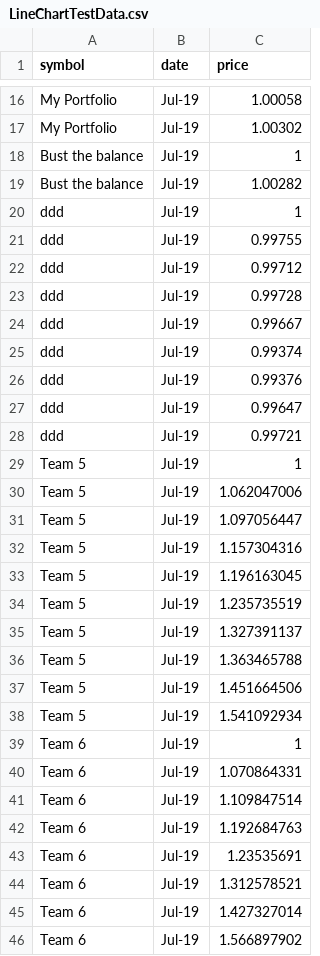
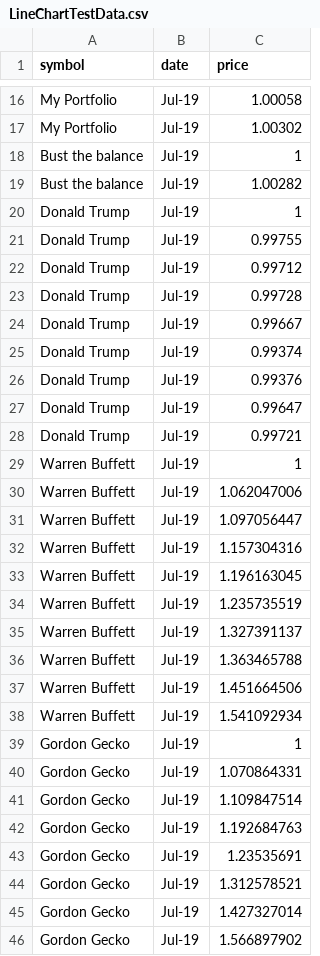
Before and after one commit to bernardt2018/bernardt2018.github.io, a CSV file: LineChartTestData.csv, drawn as a sheet; only a part is shown, gaps mark what is left out; the diff covers the shown part only.

Commit message:
Add files via upload

```diff
--- a/LineChartTestData.csv
+++ b/LineChartTestData.csv
@@ -19,28 +19,28 @@ Bust the balance,Jul-19,1
 Bust the balance,Jul-19,1.00282
-ddd,Jul-19,1
-ddd,Jul-19,0.99755
-ddd,Jul-19,0.99712
-ddd,Jul-19,0.99728
-ddd,Jul-19,0.99667
-ddd,Jul-19,0.99374
-ddd,Jul-19,0.99376
-ddd,Jul-19,0.99647
-ddd,Jul-19,0.99721
-Team 5,Jul-19,1
-Team 5,Jul-19,1.062047006
-Team 5,Jul-19,1.097056447
-Team 5,Jul-19,1.157304316
-Team 5,Jul-19,1.196163045
-Team 5,Jul-19,1.235735519
-Team 5,Jul-19,1.327391137
-Team 5,Jul-19,1.363465788
-Team 5,Jul-19,1.451664506
-Team 5,Jul-19,1.541092934
-Team 6,Jul-19,1
-Team 6,Jul-19,1.070864331
-Team 6,Jul-19,1.109847514
-Team 6,Jul-19,1.192684763
-Team 6,Jul-19,1.23535691
-Team 6,Jul-19,1.312578521
-Team 6,Jul-19,1.427327014
-Team 6,Jul-19,1.566897902
+Donald Trump,Jul-19,1
+Donald Trump,Jul-19,0.99755
+Donald Trump,Jul-19,0.99712
+Donald Trump,Jul-19,0.99728
+Donald Trump,Jul-19,0.99667
+Donald Trump,Jul-19,0.99374
+Donald Trump,Jul-19,0.99376
+Donald Trump,Jul-19,0.99647
+Donald Trump,Jul-19,0.99721
+Warren Buffett,Jul-19,1
+Warren Buffett,Jul-19,1.062047006
+Warren Buffett,Jul-19,1.097056447
+Warren Buffett,Jul-19,1.157304316
+Warren Buffett,Jul-19,1.196163045
+Warren Buffett,Jul-19,1.235735519
+Warren Buffett,Jul-19,1.327391137
+Warren Buffett,Jul-19,1.363465788
+Warren Buffett,Jul-19,1.451664506
+Warren Buffett,Jul-19,1.541092934
+Gordon Gecko,Jul-19,1
+Gordon Gecko,Jul-19,1.070864331
+Gordon Gecko,Jul-19,1.109847514
+Gordon Gecko,Jul-19,1.192684763
+Gordon Gecko,Jul-19,1.23535691
+Gordon Gecko,Jul-19,1.312578521
+Gordon Gecko,Jul-19,1.427327014
+Gordon Gecko,Jul-19,1.566897902
```
Also changed, not shown: 22 edited cells elsewhere in this file.
